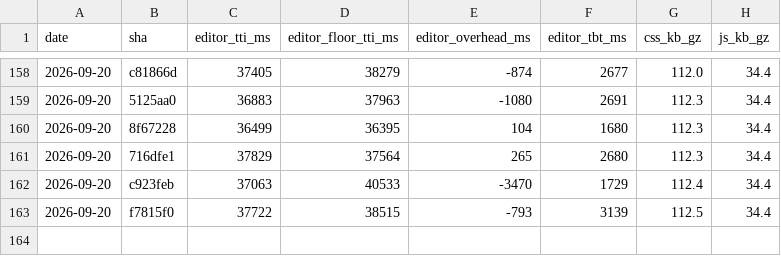
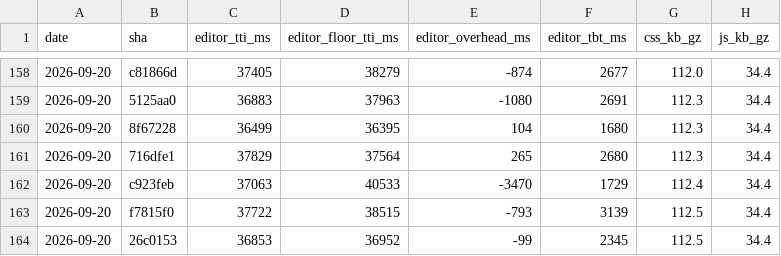
Before and after one commit to useawt/awt-blocks, a CSV file: docs/perf-history.csv, drawn as a sheet; only a part is shown, gaps mark what is left out.

```diff
--- a/docs/perf-history.csv
+++ b/docs/perf-history.csv
@@ -163 +163,2 @@ date,sha,editor_tti_ms,editor_floor_tti_ms,editor_overhead_ms,editor_tbt_ms,css_
 2026-09-20,f7815f0,37722,38515,-793,3139,112.5,34.4
+2026-09-20,26c0153,36853,36952,-99,2345,112.5,34.4
```
